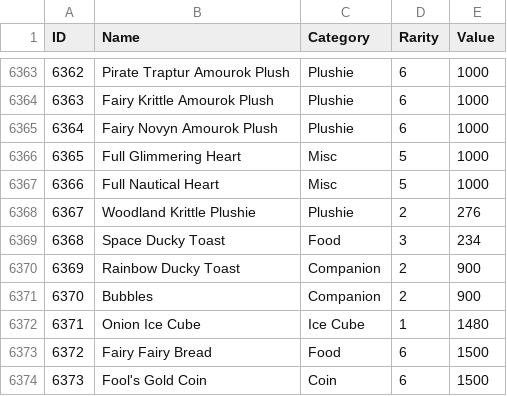
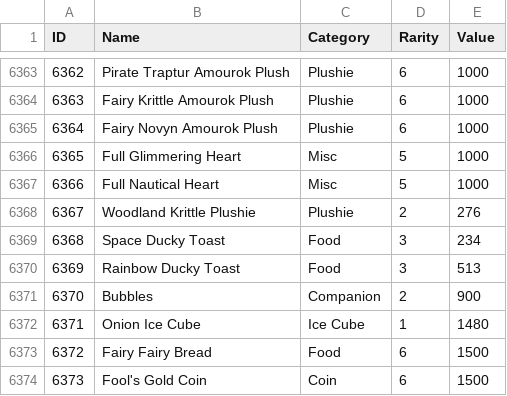
Before and after one commit to b-schlegelii/IPD, a CSV file: items/list.csv, drawn as a sheet; only a part is shown, gaps mark what is left out.

Commit message:
Update list.csv

```diff
--- a/items/list.csv
+++ b/items/list.csv
@@ -6369,3 +6369,3 @@ ID,Name,Category,Rarity,Value
 6368,Space Ducky Toast,Food,3,234
-6369,Rainbow Ducky Toast,Companion,2,900
+6369,Rainbow Ducky Toast,Food,3,513
 6370,Bubbles,Companion,2,900
```
